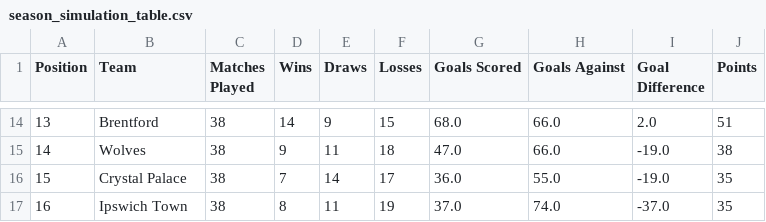
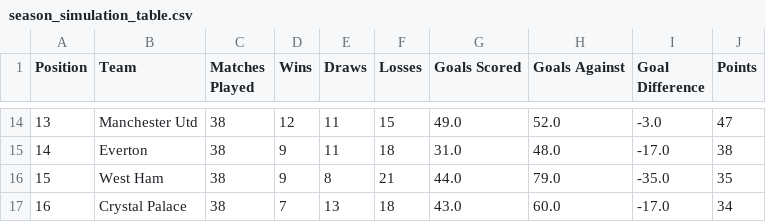
Before and after one commit to njd2-desmond/data-science-portfolio, a CSV file: web-scraping-project/data/season_simulation_table.csv, drawn as a sheet; only a part is shown, gaps mark what is left out; the diff covers the shown part only.

```diff
--- a/web-scraping-project/data/season_simulation_table.csv
+++ b/web-scraping-project/data/season_simulation_table.csv
@@ -14,4 +14,4 @@ Position,Team,Matches Played,Wins,Draws,Losses,Goals Scored,Goals Against,Goal D
-13,Brentford,38,14,9,15,68.0,66.0,2.0,51
-14,Wolves,38,9,11,18,47.0,66.0,-19.0,38
-15,Crystal Palace,38,7,14,17,36.0,55.0,-19.0,35
-16,Ipswich Town,38,8,11,19,37.0,74.0,-37.0,35
+13,Manchester Utd,38,12,11,15,49.0,52.0,-3.0,47
+14,Everton,38,9,11,18,31.0,48.0,-17.0,38
+15,West Ham,38,9,8,21,44.0,79.0,-35.0,35
+16,Crystal Palace,38,7,13,18,43.0,60.0,-17.0,34
```
Also changed, not shown: 117 edited cells elsewhere in this file, web-scraping-project/data/epl-24-25-results-cleaned.csv, web-scraping-project/data/season_simulation.csv, 17 other files.
